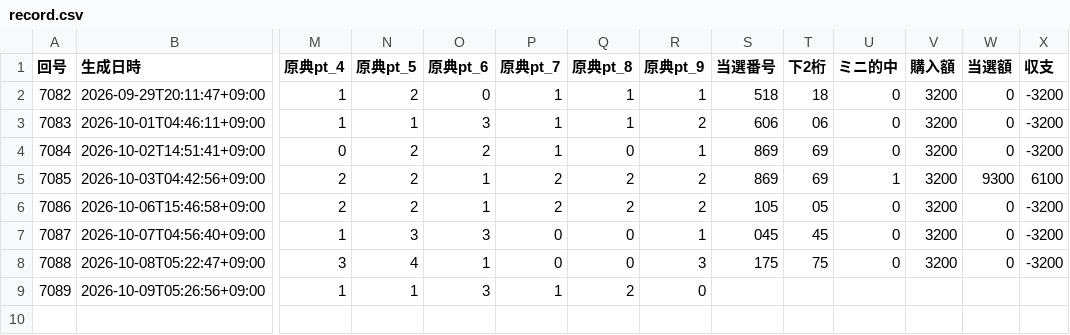
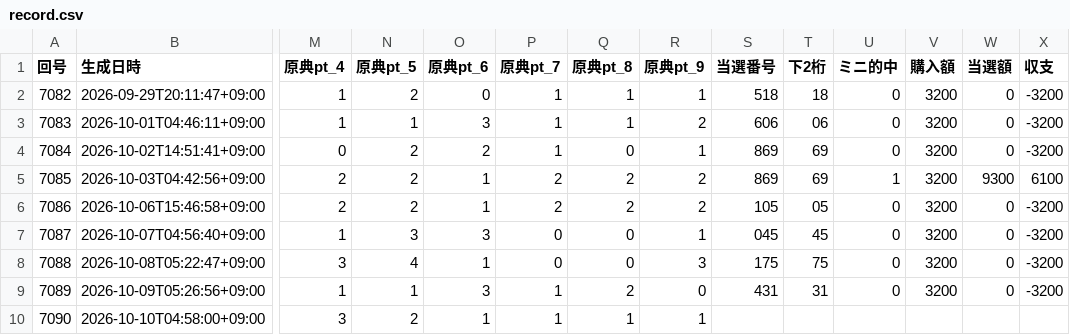
Before and after one commit to webzeney/numbers3, a CSV file: data/record.csv, drawn as a sheet; only a part is shown, gaps mark what is left out; rows hold the shown columns only; the diff names each change by its address in the sheet, - before the commit and + after, or states it on an @@ line.

```diff
--- a/data/record.csv
+++ b/data/record.csv
-S9 (当選番号): (empty)
+S9 (当選番号): 431
-T9 (下2桁): (empty)
+T9 (下2桁): 31
-U9 (ミニ的中): (empty)
+U9 (ミニ的中): 0
-V9 (購入額): (empty)
+V9 (購入額): 3200
-W9 (当選額): (empty)
+W9 (当選額): 0
-X9 (収支): (empty)
+X9 (収支): -3200
+row 10: 7090 | 2026-10-10T04:58:00+09:00 | 3 | 2 | 1 | 1 | 1 | 1
```
Also changed, not shown: 4 other files.
